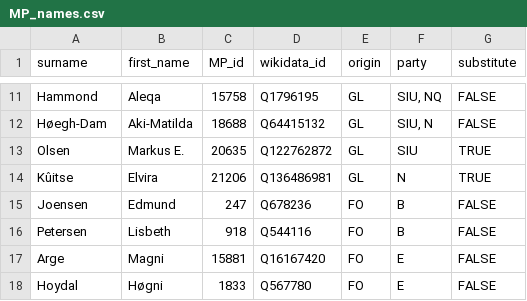
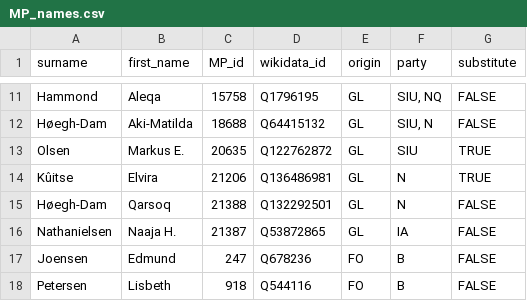
Before and after one commit to mtwente/nordatlantisk-ft, a CSV file: data/processed/csv/MP_names.csv, drawn as a sheet; only a part is shown, gaps mark what is left out; the shorter side is filled out with more unchanged rows; the diff names each change by its address in the sheet, - before the commit and + after, or states it on an @@ line.

```diff
--- a/data/processed/csv/MP_names.csv
+++ b/data/processed/csv/MP_names.csv
+row 15: Høegh-Dam | Qarsoq | 21388 | Q132292501 | GL | N | FALSE
+row 16: Nathanielsen | Naaja H. | 21387 | Q53872865 | GL | IA | FALSE
```
Also changed, not shown: data/processed/csv/MP_dates.csv, data/processed/csv/cabinets_fo.csv, 16 other files.
